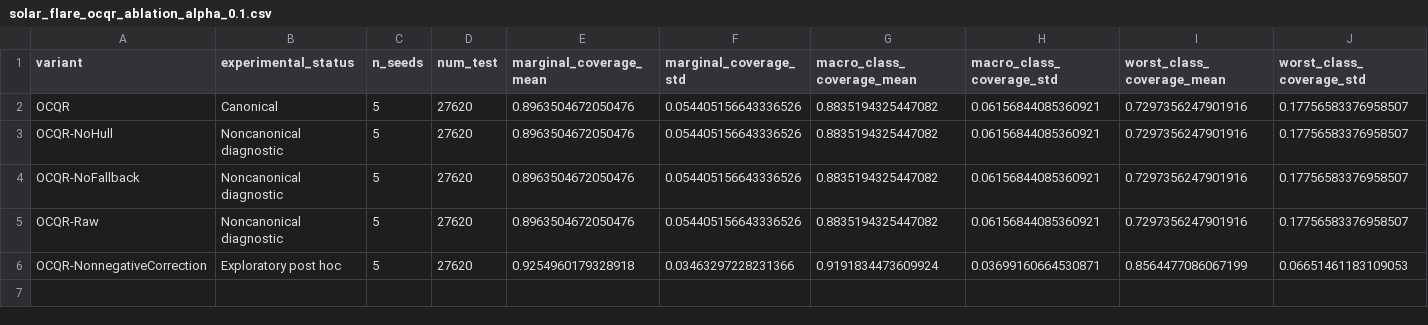
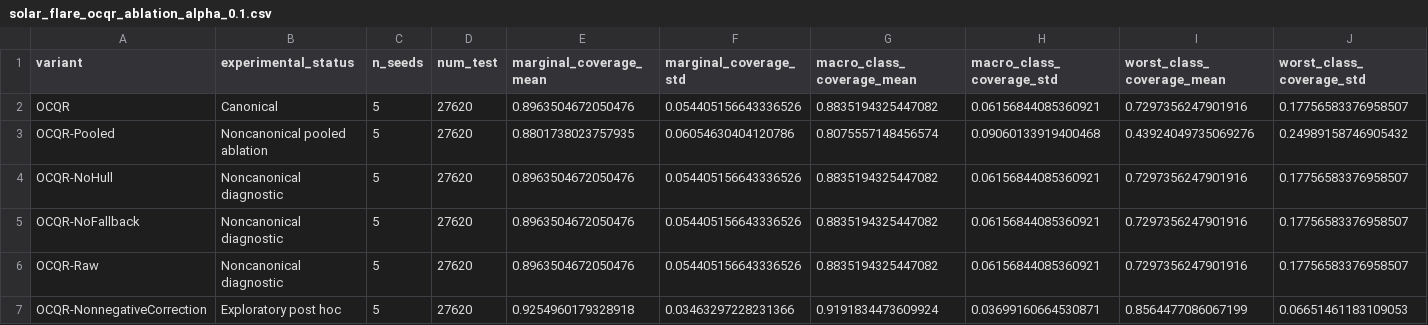
Before and after one commit to JinsuHongg/ordinal-cqr, a CSV file: docs/results/solar_flare_ocqr_ablation_alpha_0.1.csv, drawn as a sheet; only a part is shown; rows hold the shown columns only; the diff names each change by its address in the sheet, - before the commit and + after, or states it on an @@ line.

```diff
--- a/docs/results/solar_flare_ocqr_ablation_alpha_0.1.csv
+++ b/docs/results/solar_flare_ocqr_ablation_alpha_0.1.csv
+row 3: OCQR-Pooled | Noncanonical pooled ablation | 5 | 27620 | 0.8801738023757935 | 0.06054630404120786 | 0.8075557148456574 | 0.09060133919400468 | 0.43924049735069276 | 0.24989158746905432
```
Also changed, not shown: docs/results/solar_flare_ocqr_ablation_per_class_alpha_0.1.csv, 7 other files.
